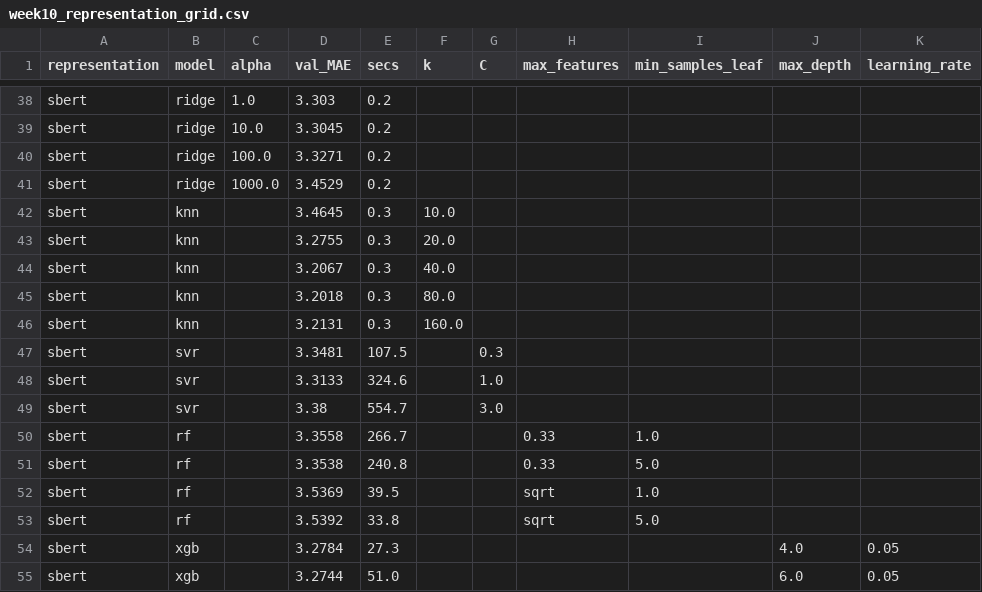
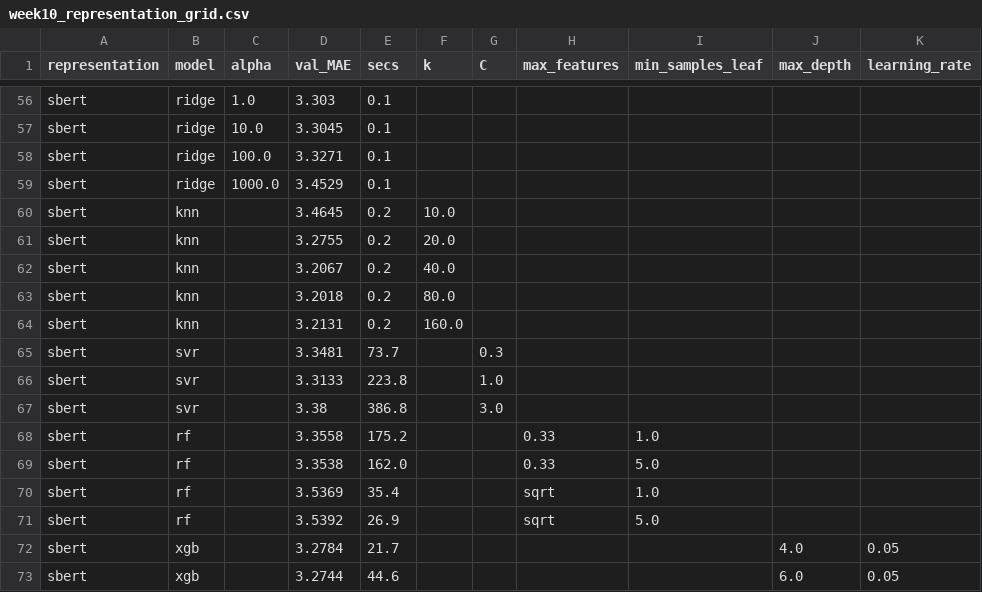
Before and after one commit to sharukahmed16/pm-insight, a CSV file: results/week10_representation_grid.csv, drawn as a sheet; only a part is shown, gaps mark what is left out; addresses are those after the commit; the diff covers the shown part only; the diff names each change by its address in the sheet, - before the commit and + after, or states it on an @@ line.

```diff
--- a/results/week10_representation_grid.csv
+++ b/results/week10_representation_grid.csv
-E56:E59 (secs): 0.2
+E56:E59 (secs): 0.1
-E60:E64 (secs): 0.3
+E60:E64 (secs): 0.2
-E65 (secs): 107.5
+E65 (secs): 73.7
-E66 (secs): 324.6
+E66 (secs): 223.8
-E67 (secs): 554.7
+E67 (secs): 386.8
-E68 (secs): 266.7
+E68 (secs): 175.2
-E69 (secs): 240.8
+E69 (secs): 162.0
-E70 (secs): 39.5
+E70 (secs): 35.4
-E71 (secs): 33.8
+E71 (secs): 26.9
-E72 (secs): 27.3
+E72 (secs): 21.7
-E73 (secs): 51.0
+E73 (secs): 44.6
```
Also changed, not shown: 18 added rows and 25 edited cells elsewhere in this file, 1 other file.
